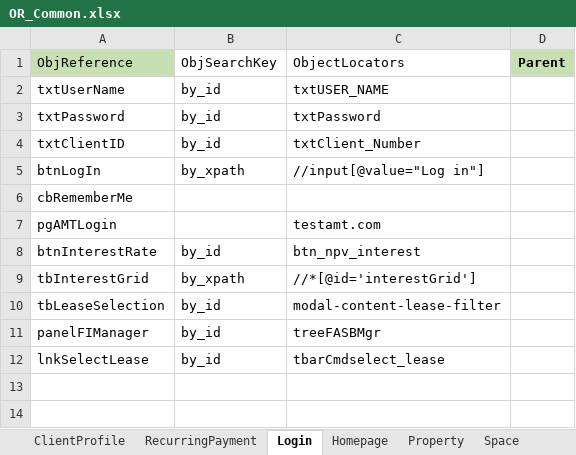
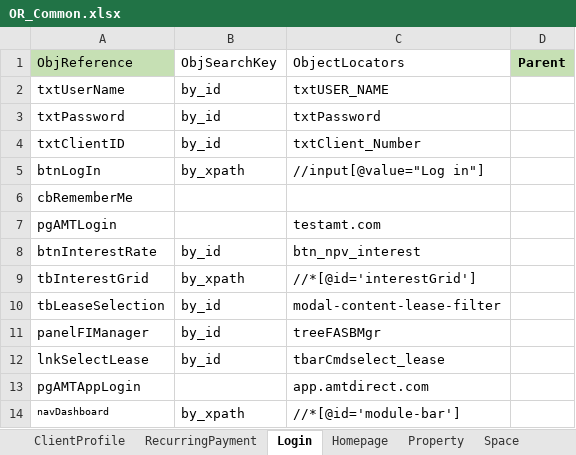
Before and after one commit to shahriarkamal-dsi/AMT-TestFrameWork, an Excel workbook: src/main/resources/objectLocator/OR_Common.xlsx, sheet Login, drawn as a sheet; values as stored, in another font and other column widths than the file's, no borders; conditional formats not drawn; the diff names each change by its address in the sheet, - before the commit and + after, or states it on an @@ line.

```diff
--- a/src/main/resources/objectLocator/OR_Common.xlsx (sheet Login)
+++ b/src/main/resources/objectLocator/OR_Common.xlsx (sheet Login)
+row 13: pgAMTAppLogin |  | app.amtdirect.com
+row 14: navDashboard | by_xpath | //*[@id='module-bar']
```
Also changed, not shown: src/main/resources/testPlan/ModuleController.xlsx, 11 other files.
